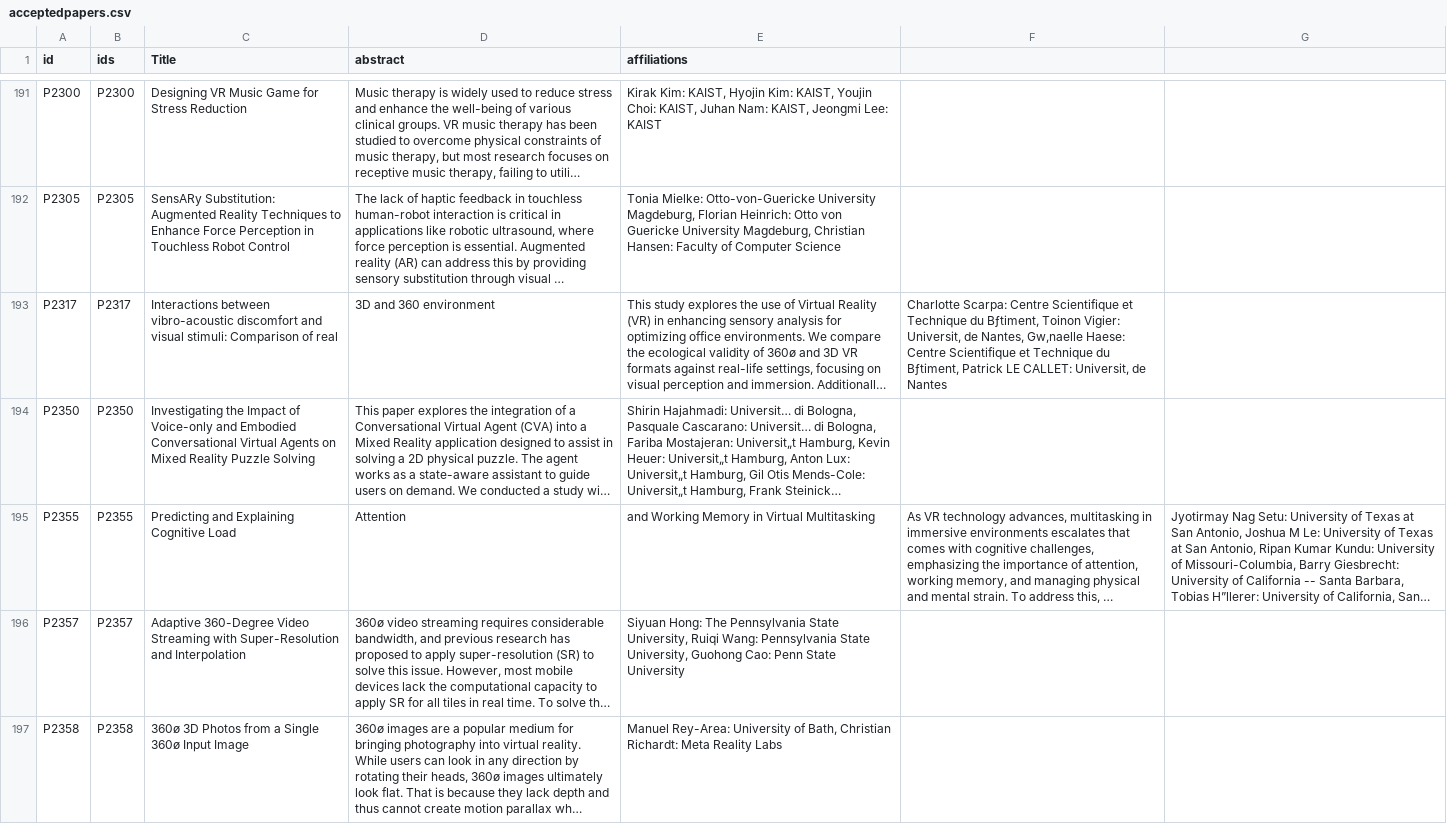
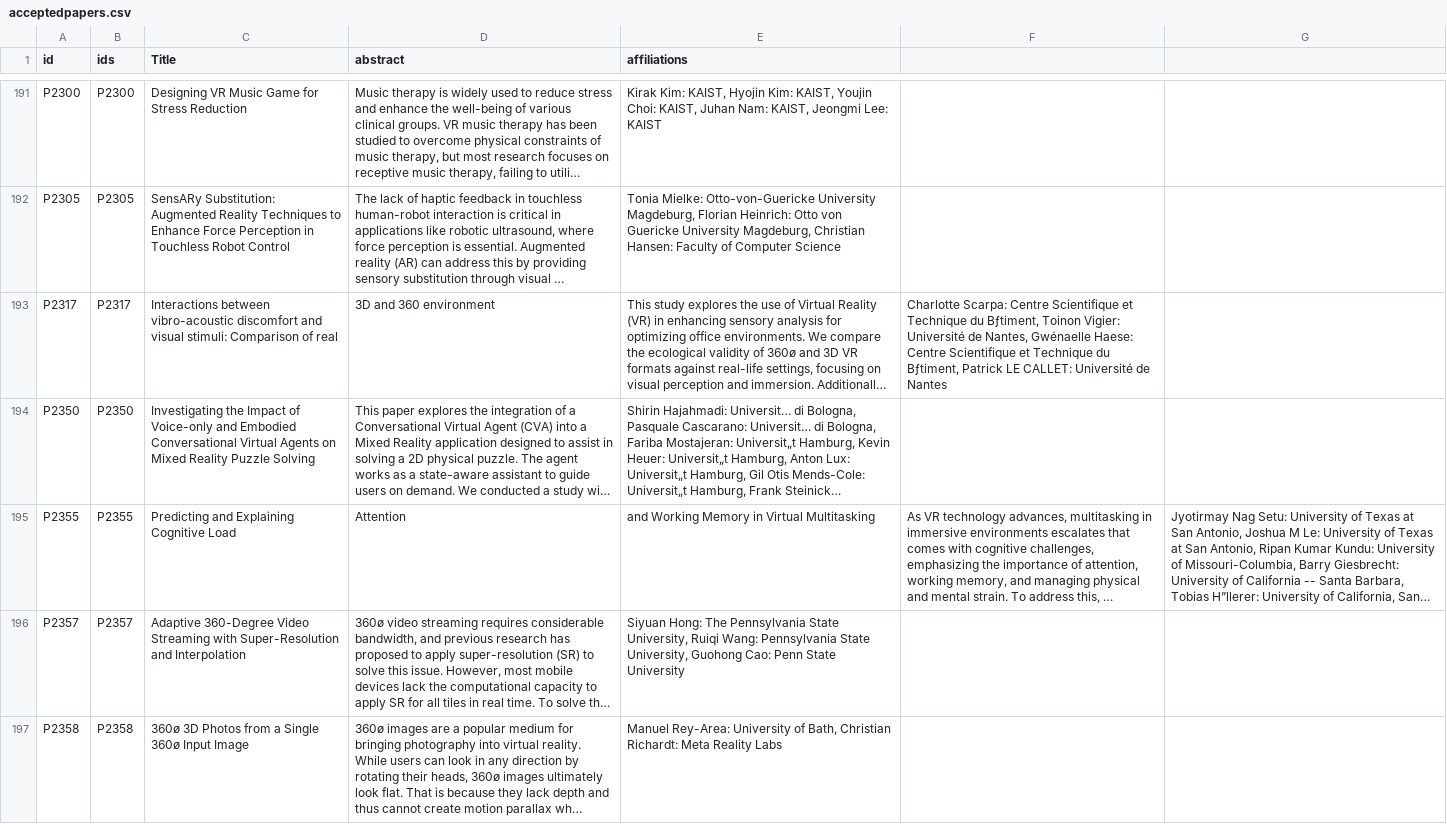
Before and after one commit to ieeevr/2027, a CSV file: _data/acceptedpapers.csv, drawn as a sheet; only a part is shown, gaps mark what is left out; long unchanged cells end in …; the diff covers the shown part only; the diff names each change by its address in the sheet, - before the commit and + after, or states it on an @@ line.

```diff
--- a/_data/acceptedpapers.csv
+++ b/_data/acceptedpapers.csv
-F193: …Toinon Vigier: Universit‚ de Nantes, Gw‚naelle Haese: Centre Scientifique et Technique du Bƒtiment, Patrick LE CALLET: Universit‚ de Nantes
+F193: …Toinon Vigier: Université de Nantes, Gwénaelle Haese: Centre Scientifique et Technique du Bƒtiment, Patrick LE CALLET: Université de Nantes
```
Also changed, not shown: 26 edited cells elsewhere in this file.
